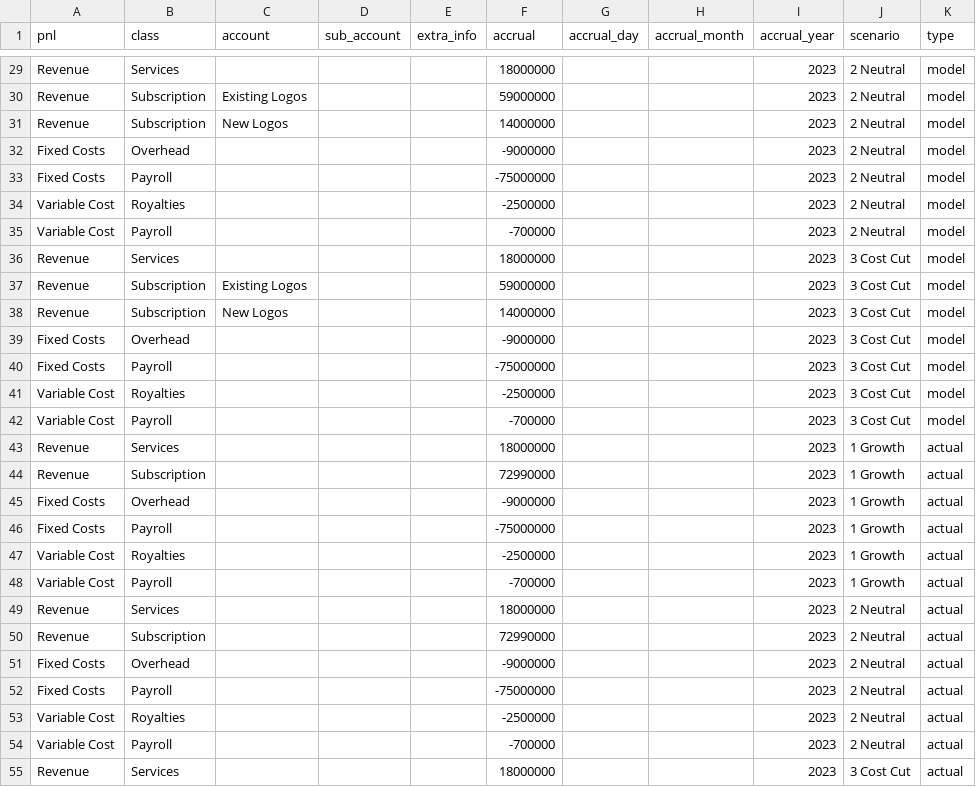
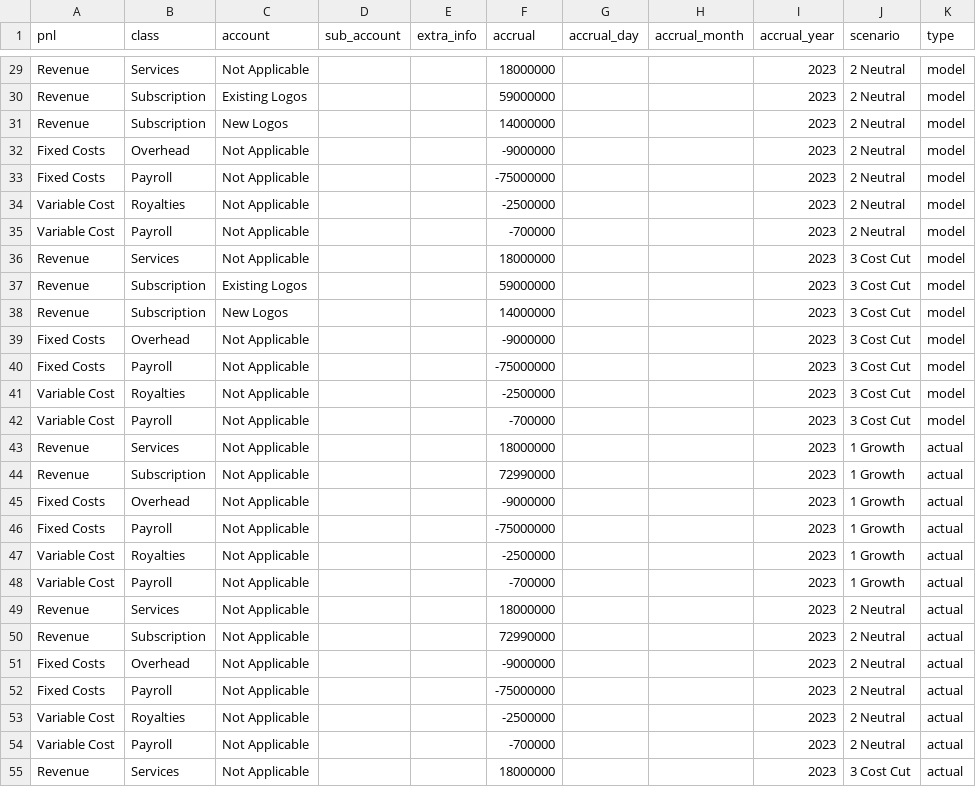
Before and after one commit to squashql/squashql-showcase, a CSV file: src/main/resources/forecast.csv, drawn as a sheet; only a part is shown, gaps mark what is left out; the diff covers the shown part only; the diff names each change by its address in the sheet, - before the commit and + after, or states it on an @@ line.

```diff
--- a/src/main/resources/forecast.csv
+++ b/src/main/resources/forecast.csv
-C29 (account): (empty)
+C29 (account): Not Applicable
-C32:C36 (account): (empty)
+C32:C36 (account): Not Applicable
-C39:C55 (account): (empty)
+C39:C55 (account): Not Applicable
```
Also changed, not shown: 26 edited cells elsewhere in this file, 1 other file.
